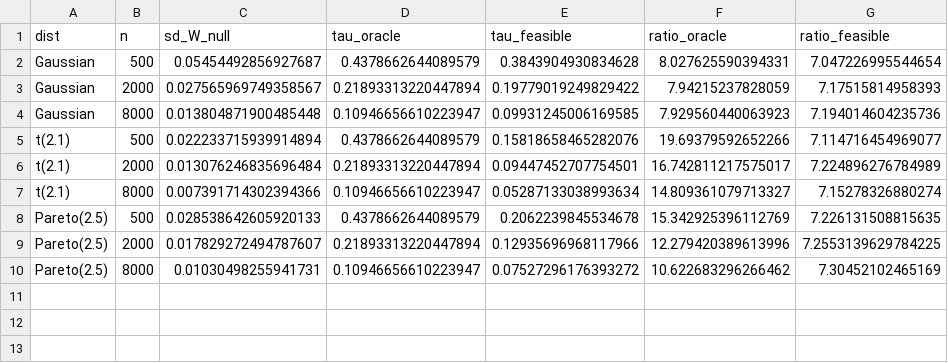
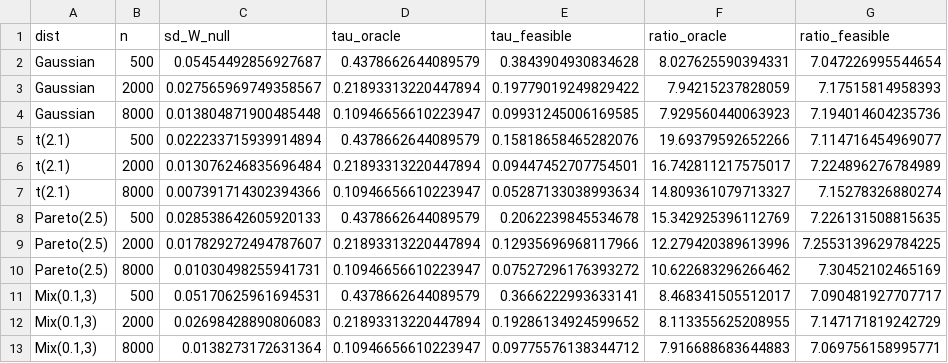
Before and after one commit to DvSM-git/Master-Thesis, a CSV file: Paper/images/graphs/i1_tau_ratio.csv, drawn as a sheet.

```diff
--- a/Paper/images/graphs/i1_tau_ratio.csv
+++ b/Paper/images/graphs/i1_tau_ratio.csv
@@ -10 +10,4 @@ Pareto(2.5),2000,0.017829272494787607,0.21893313220447894,0.12935696968117966,12
 Pareto(2.5),8000,0.01030498255941731,0.10946656610223947,0.07527296176393272,10.622683296266462,7.30452102465169
+"Mix(0.1,3)",500,0.05170625961694531,0.4378662644089579,0.3666222993633141,8.468341505512017,7.090481927707717
+"Mix(0.1,3)",2000,0.02698428890806083,0.21893313220447894,0.19286134924599652,8.113355625208955,7.147171819242729
+"Mix(0.1,3)",8000,0.0138273172631364,0.10946656610223947,0.09775576138344712,7.916688683644883,7.069756158995771
```
Also changed, not shown: Paper/images/graphs/e1_e2_summary.csv, Paper/images/graphs/e2b_quantiles.csv, 32 other files.
